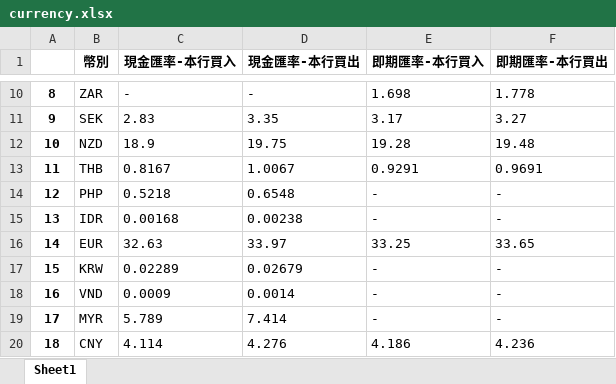
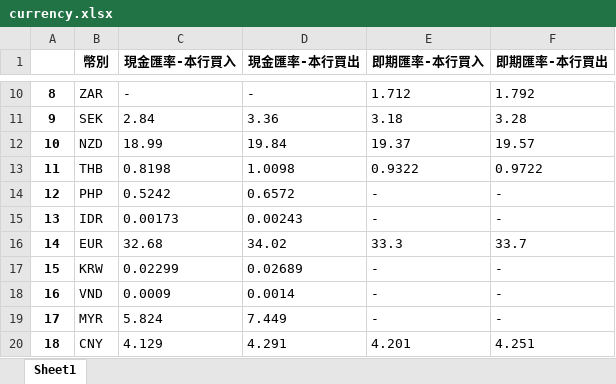
Before and after one commit to aiyoz/python_test, an Excel workbook: auto_test01/currency.xlsx, sheet Sheet1, drawn as a sheet; only a part is shown, gaps mark what is left out; values as stored, in another font and other column widths than the file's, no borders; the diff covers the shown part only; the diff names each change by its address in the sheet, - before the commit and + after, or states it on an @@ line.

```diff
--- a/auto_test01/currency.xlsx (sheet Sheet1)
+++ b/auto_test01/currency.xlsx (sheet Sheet1)
-E10 (即期匯率-本行買入): 1.698
+E10 (即期匯率-本行買入): 1.712
-F10 (即期匯率-本行買出): 1.778
+F10 (即期匯率-本行買出): 1.792
-C11 (現金匯率-本行買入): 2.83
+C11 (現金匯率-本行買入): 2.84
-D11 (現金匯率-本行買出): 3.35
+D11 (現金匯率-本行買出): 3.36
-E11 (即期匯率-本行買入): 3.17
+E11 (即期匯率-本行買入): 3.18
-F11 (即期匯率-本行買出): 3.27
+F11 (即期匯率-本行買出): 3.28
-C12 (現金匯率-本行買入): 18.9
+C12 (現金匯率-本行買入): 18.99
-D12 (現金匯率-本行買出): 19.75
+D12 (現金匯率-本行買出): 19.84
-E12 (即期匯率-本行買入): 19.28
+E12 (即期匯率-本行買入): 19.37
-F12 (即期匯率-本行買出): 19.48
+F12 (即期匯率-本行買出): 19.57
-C13 (現金匯率-本行買入): 0.8167
+C13 (現金匯率-本行買入): 0.8198
-D13 (現金匯率-本行買出): 1.0067
+D13 (現金匯率-本行買出): 1.0098
-E13 (即期匯率-本行買入): 0.9291
+E13 (即期匯率-本行買入): 0.9322
-F13 (即期匯率-本行買出): 0.9691
+F13 (即期匯率-本行買出): 0.9722
-C14 (現金匯率-本行買入): 0.5218
+C14 (現金匯率-本行買入): 0.5242
-D14 (現金匯率-本行買出): 0.6548
+D14 (現金匯率-本行買出): 0.6572
-C15 (現金匯率-本行買入): 0.00168
+C15 (現金匯率-本行買入): 0.00173
-D15 (現金匯率-本行買出): 0.00238
+D15 (現金匯率-本行買出): 0.00243
-C16 (現金匯率-本行買入): 32.63
+C16 (現金匯率-本行買入): 32.68
-D16 (現金匯率-本行買出): 33.97
+D16 (現金匯率-本行買出): 34.02
-E16 (即期匯率-本行買入): 33.25
+E16 (即期匯率-本行買入): 33.3
-F16 (即期匯率-本行買出): 33.65
+F16 (即期匯率-本行買出): 33.7
-C17 (現金匯率-本行買入): 0.02289
+C17 (現金匯率-本行買入): 0.02299
-D17 (現金匯率-本行買出): 0.02679
+D17 (現金匯率-本行買出): 0.02689
-C19 (現金匯率-本行買入): 5.789
+C19 (現金匯率-本行買入): 5.824
-D19 (現金匯率-本行買出): 7.414
+D19 (現金匯率-本行買出): 7.449
-C20 (現金匯率-本行買入): 4.114
+C20 (現金匯率-本行買入): 4.129
-D20 (現金匯率-本行買出): 4.276
+D20 (現金匯率-本行買出): 4.291
-E20 (即期匯率-本行買入): 4.186
+E20 (即期匯率-本行買入): 4.201
-F20 (即期匯率-本行買出): 4.236
+F20 (即期匯率-本行買出): 4.251
```
Also changed, not shown: 32 edited cells elsewhere in this sheet, 6 other files.
